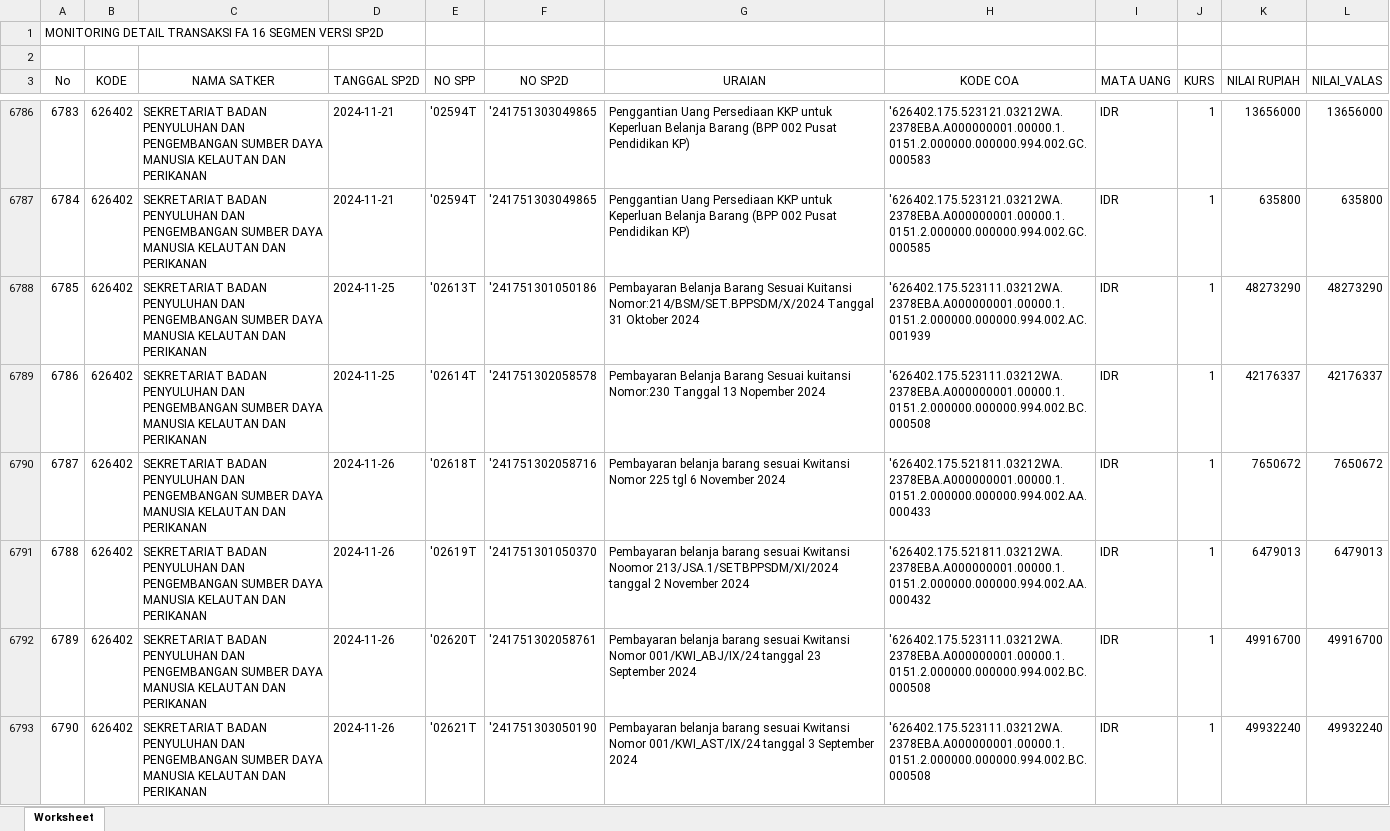
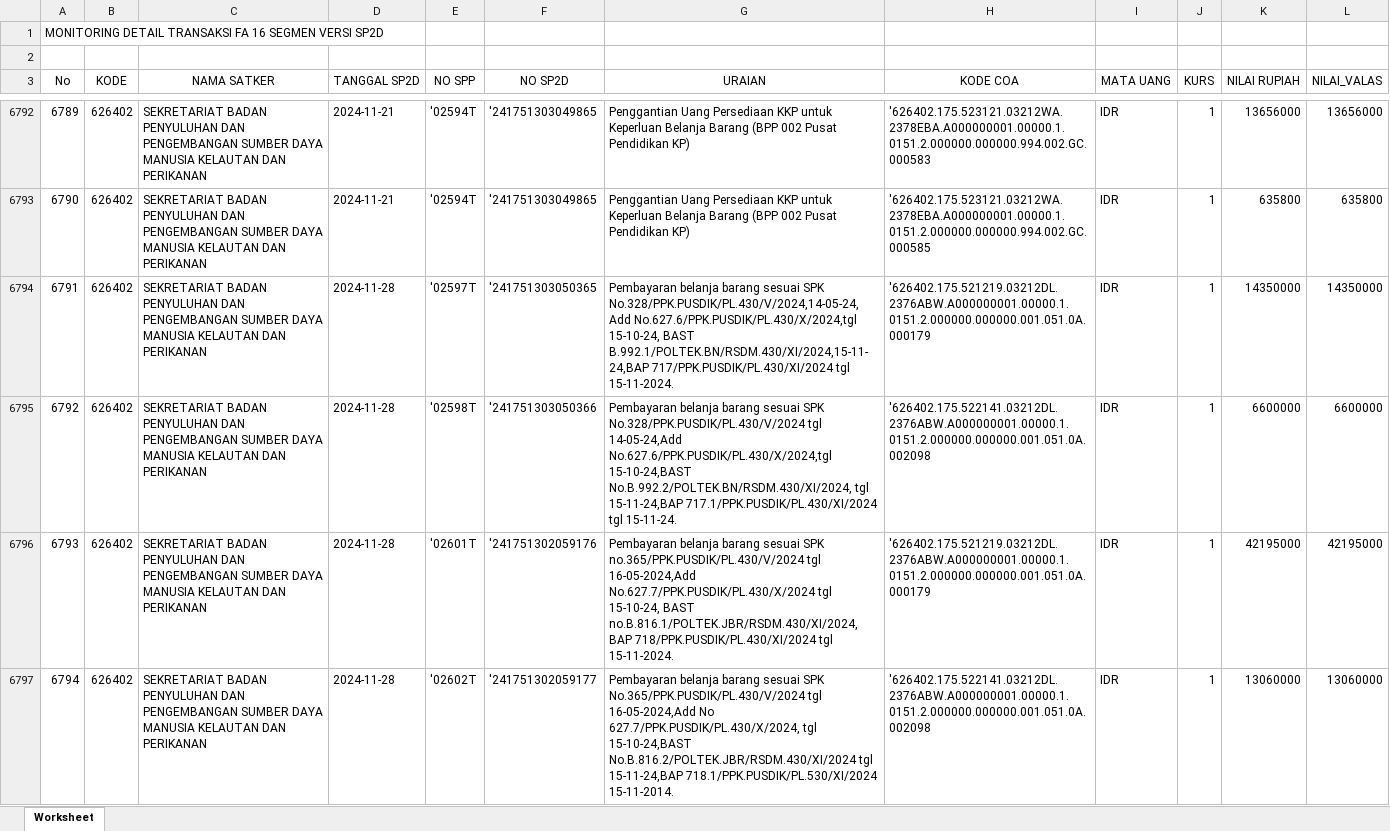
Before and after one commit to edimistiono/TA.2024, an Excel workbook: Database/MONITORING DETAIL TRANSAKSI FA 16 SEGMEN VERSI SP2D.xlsx, sheet Worksheet, drawn as a sheet; only a part is shown, gaps mark what is left out; the shorter side is filled out with more unchanged rows; values as stored, in another font and other column widths than the file's, no borders; the diff covers the shown part only; the diff names each change by its address in the sheet, - before the commit and + after, or states it on an @@ line.

```diff
--- a/Database/MONITORING DETAIL TRANSAKSI FA 16 SEGMEN VERSI SP2D.xlsx (sheet Worksheet)
+++ b/Database/MONITORING DETAIL TRANSAKSI FA 16 SEGMEN VERSI SP2D.xlsx (sheet Worksheet)
@@ column A (No) renumbered from row 4142 down @@
+row 6794: 6791 | 626402 | SEKRETARIAT BADAN PENYULUHAN DAN PENGEMBANGAN SUMBER DAYA MANUSIA KELAUTAN DAN PERIKANAN | 2024-11-28 | '02597T | '241751303050365 | Pembayaran belanja barang sesuai SPK No.328/PPK.PUSDIK/PL.430/V/2024,14-05-24,Add No.627.6/PPK.PUSDIK/PL.430/X/2024,tgl 15-10-24, BAST B.992.1/POLTEK.BN/RSDM.430/XI/2024,15-11-24,BAP 717/PPK.PUSDIK/PL.430/XI/2024 tgl 15-11-2024. | '626402.175.521219.03212DL.2376ABW.A000000001.00000.1.0151.2.000000.000000.001.051.0A.000179 | IDR | 1 | 14350000 | 14350000
+row 6795: 6792 | 626402 | SEKRETARIAT BADAN PENYULUHAN DAN PENGEMBANGAN SUMBER DAYA MANUSIA KELAUTAN DAN PERIKANAN | 2024-11-28 | '02598T | '241751303050366 | Pembayaran belanja barang sesuai SPK No.328/PPK.PUSDIK/PL.430/V/2024 tgl 14-05-24,Add No.627.6/PPK.PUSDIK/PL.430/X/2024,tgl 15-10-24,BAST No.B.992.2/POLTEK.BN/RSDM.430/XI/2024, tgl 15-11-24,BAP 717.1/PPK.PUSDIK/PL.430/XI/2024 tgl 15-11-24. | '626402.175.522141.03212DL.2376ABW.A000000001.00000.1.0151.2.000000.000000.001.051.0A.002098 | IDR | 1 | 6600000 | 6600000
+row 6796: 6793 | 626402 | SEKRETARIAT BADAN PENYULUHAN DAN PENGEMBANGAN SUMBER DAYA MANUSIA KELAUTAN DAN PERIKANAN | 2024-11-28 | '02601T | '241751302059176 | Pembayaran belanja barang sesuai SPK no.365/PPK.PUSDIK/PL.430/V/2024 tgl 16-05-2024,Add No.627.7/PPK.PUSDIK/PL.430/X/2024 tgl 15-10-24, BAST no.B.816.1/POLTEK.JBR/RSDM.430/XI/2024,BAP 718/PPK.PUSDIK/PL.430/XI/2024 tgl 15-11-2024. | '626402.175.521219.03212DL.2376ABW.A000000001.00000.1.0151.2.000000.000000.001.051.0A.000179 | IDR | 1 | 42195000 | 42195000
+row 6797: 6794 | 626402 | SEKRETARIAT BADAN PENYULUHAN DAN PENGEMBANGAN SUMBER DAYA MANUSIA KELAUTAN DAN PERIKANAN | 2024-11-28 | '02602T | '241751302059177 | Pembayaran belanja barang sesuai SPK No.365/PPK.PUSDIK/PL.430/V/2024 tgl 16-05-2024,Add No 627.7/PPK.PUSDIK/PL.430/X/2024, tgl 15-10-24,BAST No.B.816.2/POLTEK.JBR/RSDM.430/XI/2024 tgl 15-11-24,BAP 718.1/PPK.PUSDIK/PL.530/XI/2024 15-11-2014. | '626402.175.522141.03212DL.2376ABW.A000000001.00000.1.0151.2.000000.000000.001.051.0A.002098 | IDR | 1 | 13060000 | 13060000
```
Also changed, not shown: 10 added rows, 12 moved rows and 3 edited cells elsewhere in this sheet, Database/DAFTAR SP2D SATKER.xlsx, Database/MONITORING SPP_SPM_SP2D.xlsx, 2 other files.
